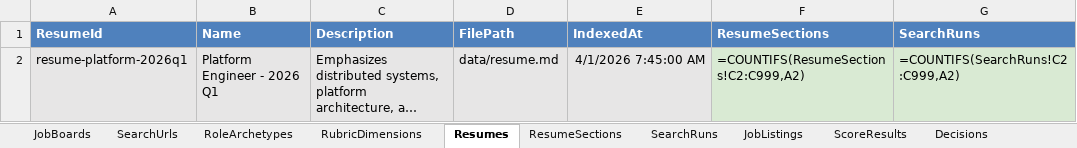
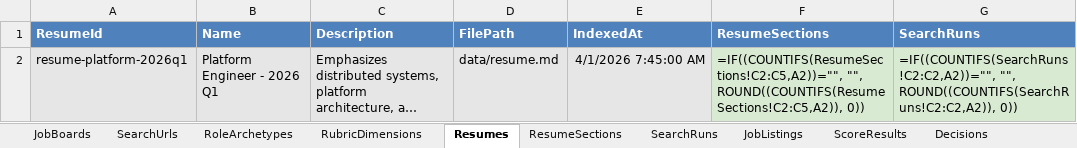
Before and after one commit to EffortlessAPI/effortless-rulebooks, an Excel workbook: toy-rulebooks/job-search-rag/xlsx/job-search-rag.xlsx, sheet Resumes, drawn as a sheet; long unchanged cells end in …; values as stored, in another font and other column widths than the file's, no borders; formulas are shown in place of their values; the diff names each change by its address in the sheet, - before the commit and + after, or states it on an @@ line.

```diff
--- a/toy-rulebooks/job-search-rag/xlsx/job-search-rag.xlsx (sheet Resumes)
+++ b/toy-rulebooks/job-search-rag/xlsx/job-search-rag.xlsx (sheet Resumes)
-F2 (ResumeSections): =COUNTIFS(ResumeSections!C2:C999,A2)
+F2 (ResumeSections): =IF((COUNTIFS(ResumeSections!C2:C5,A2))="", "", ROUND((COUNTIFS(ResumeSections!C2:C5,A2)), 0))
-G2 (SearchRuns): =COUNTIFS(SearchRuns!C2:C999,A2)
+G2 (SearchRuns): =IF((COUNTIFS(SearchRuns!C2:C2,A2))="", "", ROUND((COUNTIFS(SearchRuns!C2:C2,A2)), 0))
```
Also changed, not shown: sheet SearchUrls, sheet JobBoards, sheet ResumeSections, other sheet tabs, 19 other files.
